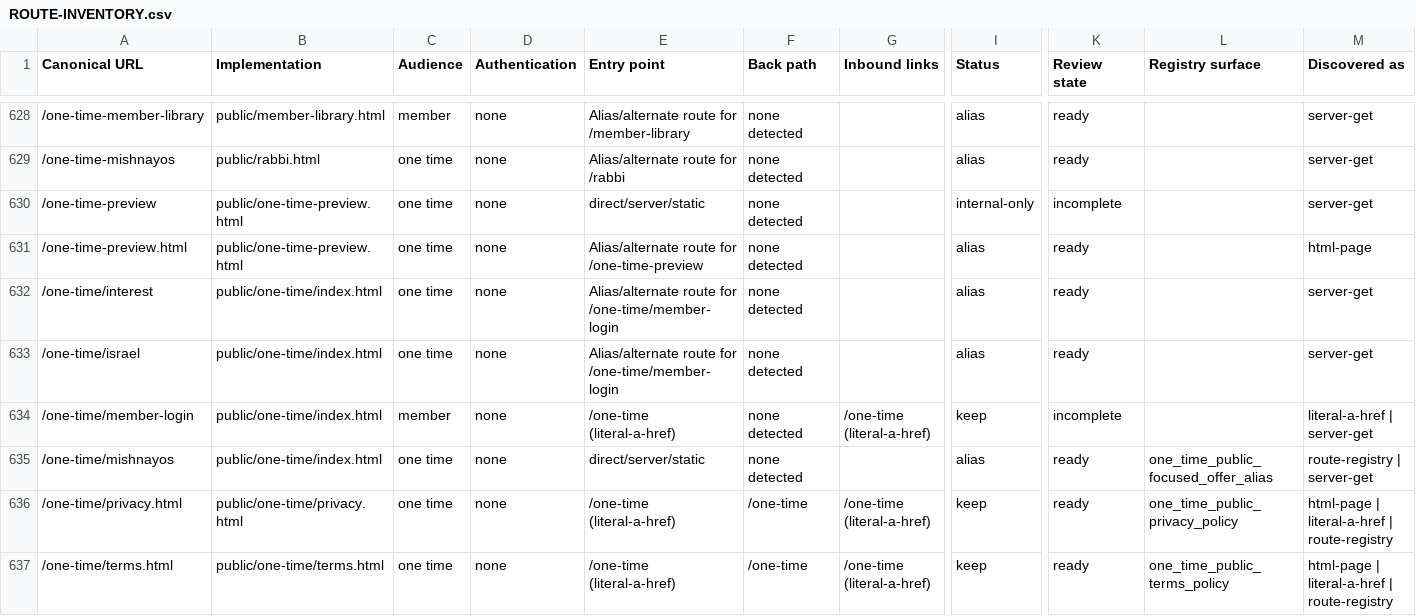
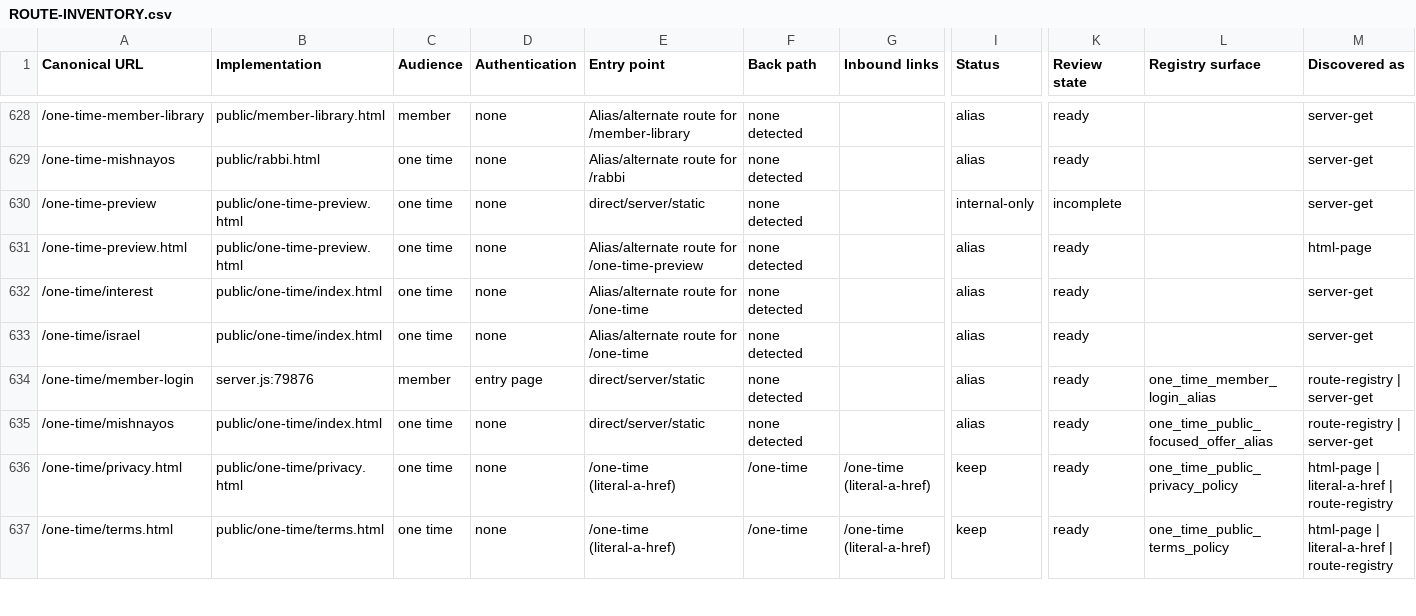
Before and after one commit to shloimie-beep/bnei-neviim-academy, a CSV file: docs/owner-review/ROUTE-INVENTORY.csv, drawn as a sheet; only a part is shown, gaps mark what is left out; the diff covers the shown part only; the diff names each change by its address in the sheet, - before the commit and + after, or states it on an @@ line.

Commit message:
Canonicalize One Time member journey

```diff
--- a/docs/owner-review/ROUTE-INVENTORY.csv
+++ b/docs/owner-review/ROUTE-INVENTORY.csv
-E632:E633 (Entry point): Alias/alternate route for /one-time/member-login
+E632:E633 (Entry point): Alias/alternate route for /one-time
-B634 (Implementation): public/one-time/index.html
+B634 (Implementation): server.js:79876
-D634 (Authentication): none
+D634 (Authentication): entry page
-E634 (Entry point): /one-time (literal-a-href)
+E634 (Entry point): direct/server/static
-G634 (Inbound links): /one-time (literal-a-href)
+G634 (Inbound links): (empty)
-I634 (Status): keep
+I634 (Status): alias
-K634 (Review state): incomplete
+K634 (Review state): ready
-L634 (Registry surface): (empty)
+L634 (Registry surface): one_time_member_login_alias
-M634 (Discovered as): literal-a-href | server-get
+M634 (Discovered as): route-registry | server-get
```
Also changed, not shown: 28 edited cells elsewhere in this file, 36 other files.
